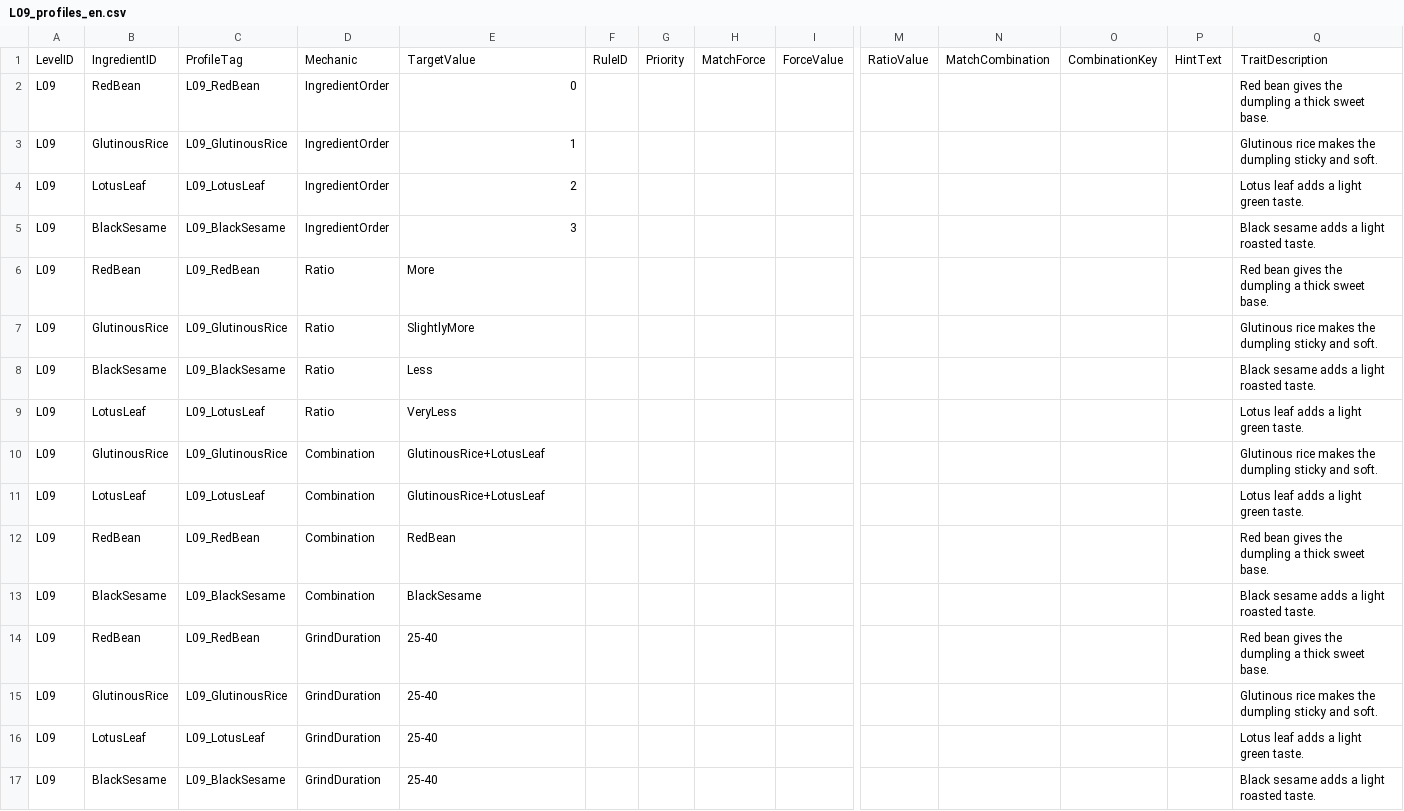
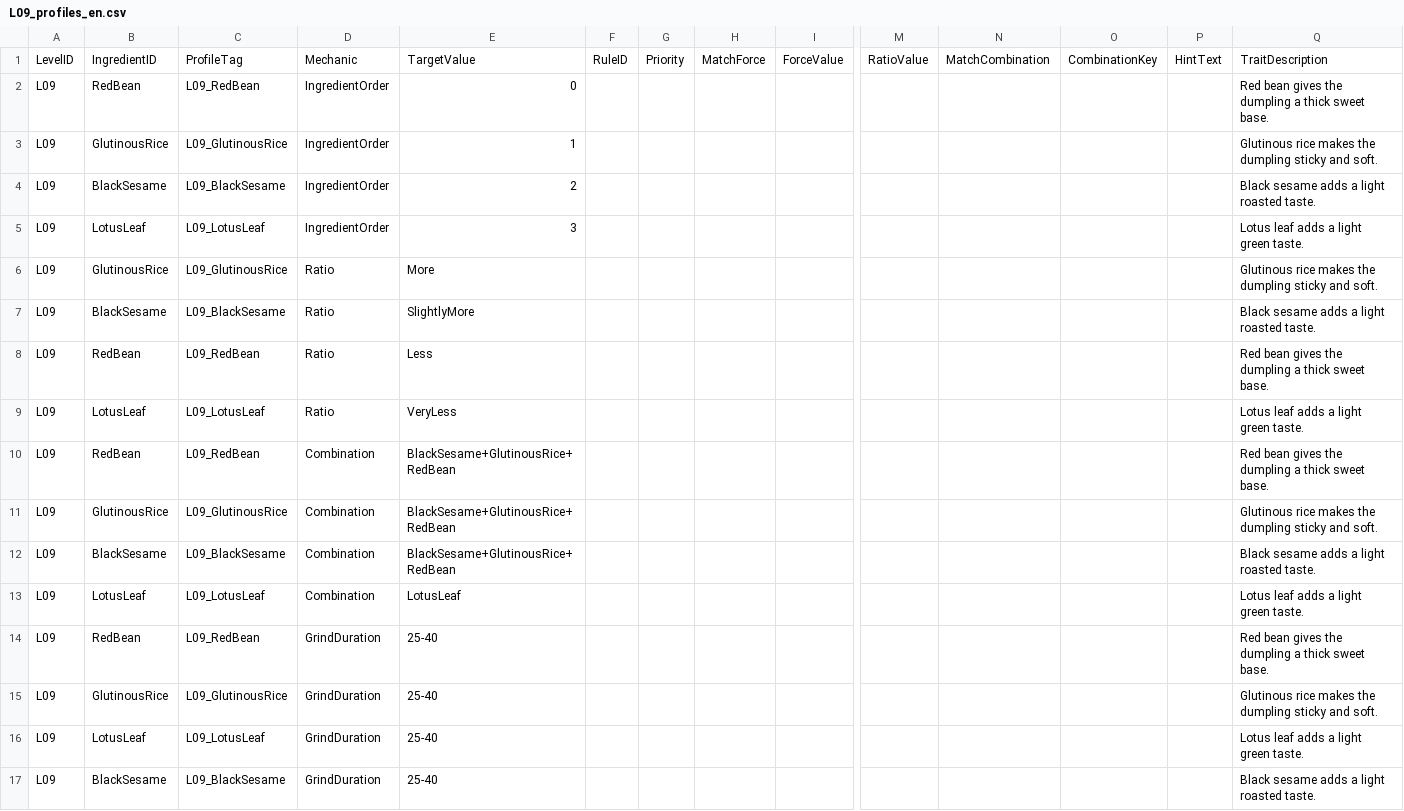
Before and after one commit to Joycceeii/Project2, a CSV file: Assets/Data/DesignTables/English/LevelProfiles/L09_profiles_en.csv, drawn as a sheet; only a part is shown, gaps mark what is left out; removed rows and columns are numbered as before the commit, all else as after; rows hold the shown columns only; the diff names each change by its address in the sheet, - before the commit and + after, or states it on an @@ line.

```diff
--- a/Assets/Data/DesignTables/English/LevelProfiles/L09_profiles_en.csv
+++ b/Assets/Data/DesignTables/English/LevelProfiles/L09_profiles_en.csv
-B4: LotusLeaf
+B4: BlackSesame
-C4: L09_LotusLeaf
+C4: L09_BlackSesame
-Q4: Lotus leaf adds a light green taste.
+Q4: Black sesame adds a light roasted taste.
-B5: BlackSesame
+B5: LotusLeaf
-C5: L09_BlackSesame
+C5: L09_LotusLeaf
-Q5: Black sesame adds a light roasted taste.
+Q5: Lotus leaf adds a light green taste.
-row 6: L09 | RedBean | L09_RedBean | Ratio | More |  |  |  |  |  |  |  |  | Red bean gives the dumpling a thick sweet base.
-E6: SlightlyMore
+E6: More
-E7: Less
+E7: SlightlyMore
+row 8: L09 | RedBean | L09_RedBean | Ratio | Less |  |  |  |  |  |  |  |  | Red bean gives the dumpling a thick sweet base.
+row 10: L09 | RedBean | L09_RedBean | Combination | BlackSesame+GlutinousRice+RedBean |  |  |  |  |  |  |  |  | Red bean gives the dumpling a thick sweet base.
-E11: GlutinousRice+LotusLeaf
+E11: BlackSesame+GlutinousRice+RedBean
+row 12: L09 | BlackSesame | L09_BlackSesame | Combination | BlackSesame+GlutinousRice+RedBean |  |  |  |  |  |  |  |  | Black sesame adds a light roasted taste.
-E13: GlutinousRice+LotusLeaf
+E13: LotusLeaf
-row 12: L09 | RedBean | L09_RedBean | Combination | RedBean |  |  |  |  |  |  |  |  | Red bean gives the dumpling a thick sweet base.
-row 13: L09 | BlackSesame | L09_BlackSesame | Combination | BlackSesame |  |  |  |  |  |  |  |  | Black sesame adds a light roasted taste.
```
Also changed, not shown: Assets/Data/DesignTables/English/LevelProfiles/L05_profiles_en.csv, Assets/Data/DesignTables/English/LevelProfiles/L08_profiles_en.csv, 45 other files.
